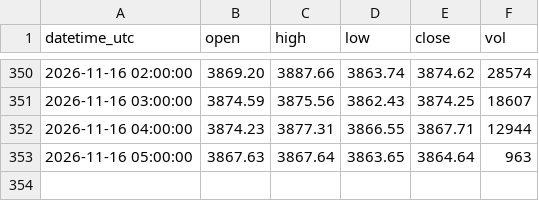
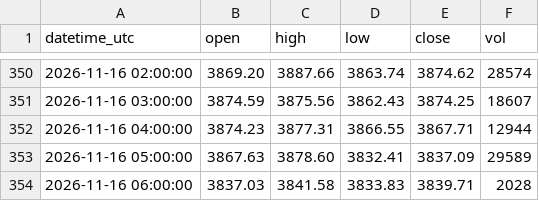
Before and after one commit to sxy999215/xauusd-market-data, a CSV file: data/xauusd_1h.csv, drawn as a sheet; only a part is shown, gaps mark what is left out.

Commit message:
Hourly gold K-line update 1/1 (latest 2026-11-16 06:02:00 UTC)

```diff
--- a/data/xauusd_1h.csv
+++ b/data/xauusd_1h.csv
@@ -352,2 +352,3 @@ datetime_utc,open,high,low,close,vol
 2026-11-16 04:00:00,3874.23,3877.31,3866.55,3867.71,12944
-2026-11-16 05:00:00,3867.63,3867.64,3863.65,3864.64,963
+2026-11-16 05:00:00,3867.63,3878.60,3832.41,3837.09,29589
+2026-11-16 06:00:00,3837.03,3841.58,3833.83,3839.71,2028
```
